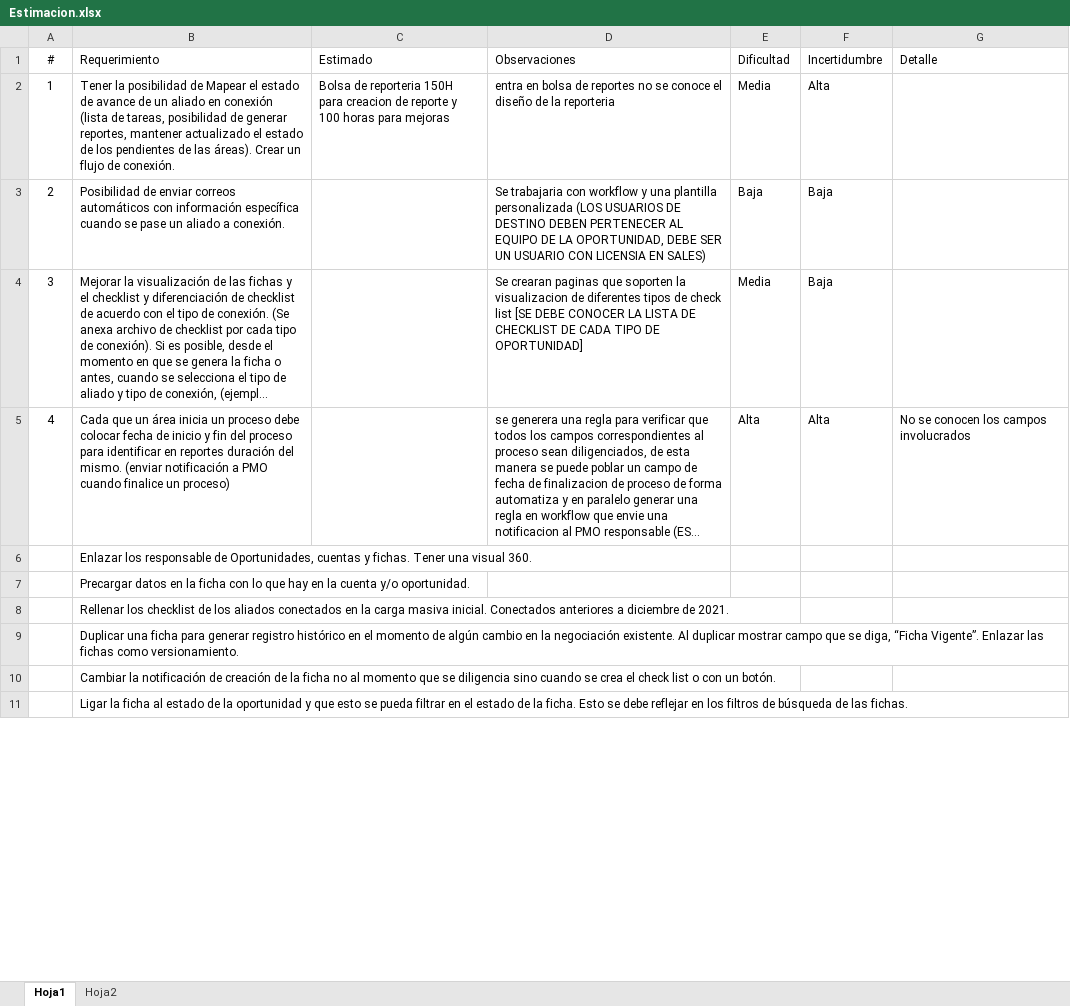
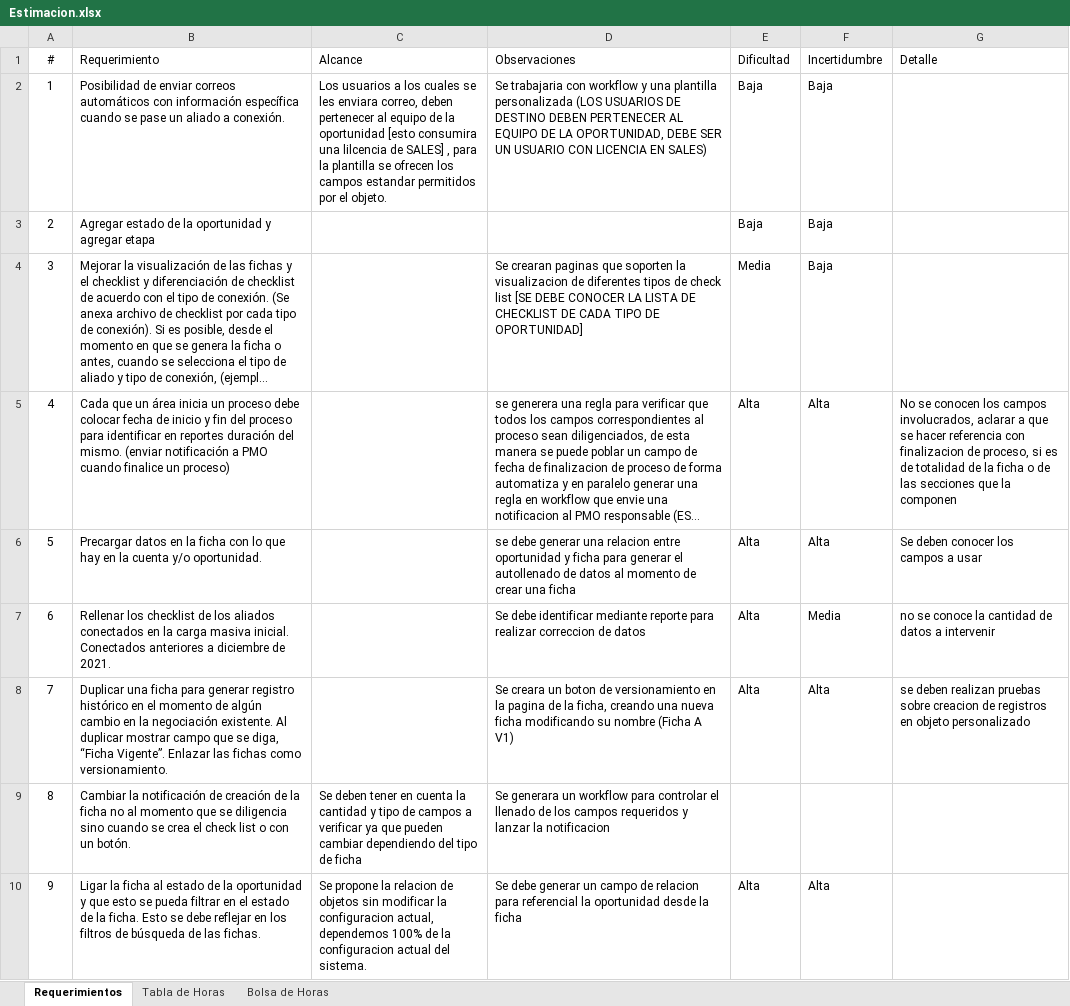
Before and after one commit to Bastxt/OCA, an Excel workbook: Puntos Colombia/Estimacion.xlsx, sheet Requerimientos, drawn as a sheet; only a part is shown; long unchanged cells end in …; values as stored, in another font and other column widths than the file's, no borders; table styles not drawn; removed rows and columns are numbered as before the commit, all else as after; the diff covers the shown part only; the diff names each change by its address in the sheet, - before the commit and + after, or states it on an @@ line.

Commit message:
Actualización Documentación

```diff
--- a/Puntos Colombia/Estimacion.xlsx (sheet Requerimientos)
+++ b/Puntos Colombia/Estimacion.xlsx (sheet Requerimientos)
-sheet tab: Hoja1
+sheet tab: Requerimientos
-sheet tab: Hoja2
+sheet tab: Tabla de Horas
+sheet tab: Bolsa de Horas
-C1: Estimado
+C1: Alcance
-row 2: 1 | Tener la posibilidad de Mapear el estado de avance de un aliado en conexión (lista de tareas, posibilidad de generar reportes, mantener actualizado el estado de los pendientes de las áreas). Crear un flujo de conexión. | Bolsa de reporteria 150H para creacion de reporte y 100 horas para mejoras | entra en bolsa de reportes no se conoce el diseño de la reporteria | Media | Alta
-A2 (#): 2
+A2 (#): 1
-C2 (Alcance): (empty)
+C2 (Alcance): Los usuarios a los cuales se les enviara correo, deben pertenecer al equipo de la oportunidad [esto consumira una lilcencia de SALES] , para la plantilla se ofrecen los campos estandar permitidos por el objeto.
-D2 (Observaciones): …USUARIO CON LICENSIA EN SALES)
+D2 (Observaciones): …USUARIO CON LICENCIA EN SALES)
+row 3: 2 | Agregar estado de la oportunidad y agregar etapa |  |  | Baja | Baja
-G5 (Detalle): …los campos involucrados
+G5 (Detalle): …los campos involucrados, aclarar a que se hacer referencia con finalizacion de proceso, si es de totalidad de la ficha o de las secciones que la componen
-row 6:  | Enlazar los responsable de Oportunidades, cuentas y fichas. Tener una visual 360.
-A6 (#): (empty)
+A6 (#): 5
-D6 (Observaciones): (empty)
+D6 (Observaciones): se debe generar una relacion entre oportunidad y ficha para generar el autollenado de datos al momento de crear una ficha
-E6:E8 (Dificultad): (empty)
+E6:E8 (Dificultad): Alta
-F6 (Incertidumbre): (empty)
+F6 (Incertidumbre): Alta
-G6 (Detalle): (empty)
+G6 (Detalle): Se deben conocer los campos a usar
-A7 (#): (empty)
+A7 (#): 6
-D7 (Observaciones): (empty)
+D7 (Observaciones): Se debe identificar mediante reporte para realizar correccion de datos
-F7 (Incertidumbre): (empty)
+F7 (Incertidumbre): Media
-G7 (Detalle): (empty)
+G7 (Detalle): no se conoce la cantidad de datos a intervenir
-A8 (#): (empty)
+A8 (#): 7
-D8 (Observaciones): (empty)
+D8 (Observaciones): Se creara un boton de versionamiento en la pagina de la ficha, creando una nueva ficha modificando su nombre (Ficha A V1)
-F8 (Incertidumbre): (empty)
+F8 (Incertidumbre): Alta
-G8 (Detalle): (empty)
+G8 (Detalle): se deben realizan pruebas sobre creacion de registros en objeto personalizado
-A9 (#): (empty)
+A9 (#): 8
-C9 (Alcance): (empty)
+C9 (Alcance): Se deben tener en cuenta la cantidad y tipo de campos a verificar ya que pueden cambiar dependiendo del tipo de ficha
-D9 (Observaciones): (empty)
+D9 (Observaciones): Se generara un workflow para controlar el llenado de los campos requeridos y lanzar la notificacion
-A10 (#): (empty)
+A10 (#): 9
-C10 (Alcance): (empty)
+C10 (Alcance): Se propone la relacion de objetos sin modificar la configuracion actual, dependemos 100% de la configuracion actual del sistema.
-D10 (Observaciones): (empty)
+D10 (Observaciones): Se debe generar un campo de relacion para referencial la oportunidad desde la ficha
-E10 (Dificultad): (empty)
+E10 (Dificultad): Alta
-F10 (Incertidumbre): (empty)
+F10 (Incertidumbre): Alta
```
Also changed, not shown: 2 added rows, 1 removed row and 54 edited cells elsewhere in this sheet, sheet Tabla de Horas, 7 other files.
